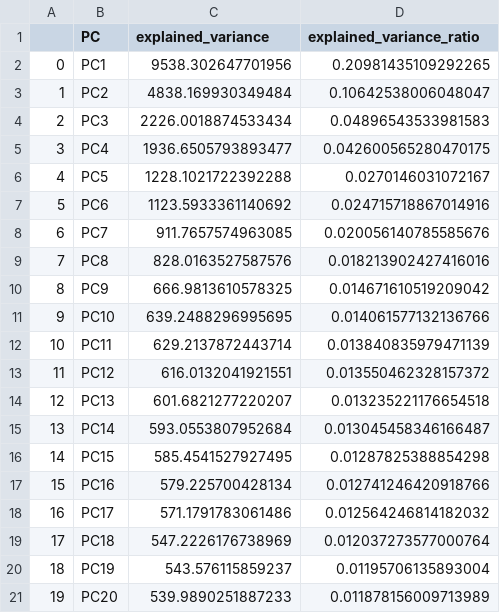
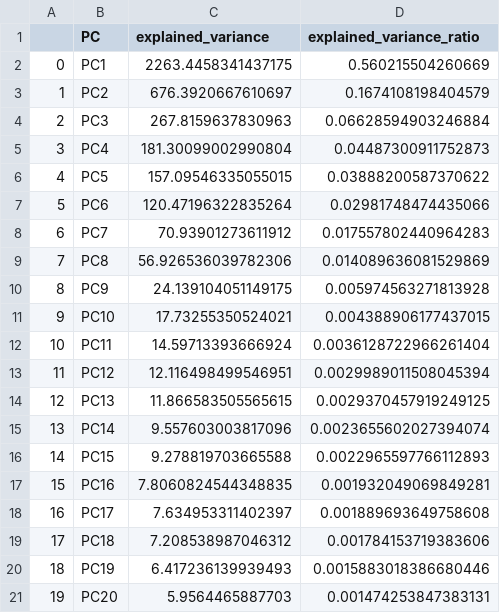
Before and after one commit to AnaBioAI/crispr_carT_AI_analysis, a CSV file: results/pca/pca_explained_variance.csv, drawn as a sheet.

```diff
--- a/results/pca/pca_explained_variance.csv
+++ b/results/pca/pca_explained_variance.csv
@@ -1,21 +1,21 @@
 ,PC,explained_variance,explained_variance_ratio
-0,PC1,9538.302647701956,0.20981435109292265
-1,PC2,4838.169930349484,0.10642538006048047
-2,PC3,2226.0018874533434,0.04896543533981583
-3,PC4,1936.6505793893477,0.042600565280470175
-4,PC5,1228.1021722392288,0.0270146031072167
-5,PC6,1123.5933361140692,0.024715718867014916
-6,PC7,911.7657574963085,0.020056140785585676
-7,PC8,828.0163527587576,0.018213902427416016
-8,PC9,666.9813610578325,0.014671610519209042
-9,PC10,639.2488296995695,0.014061577132136766
-10,PC11,629.2137872443714,0.013840835979471139
-11,PC12,616.0132041921551,0.013550462328157372
-12,PC13,601.6821277220207,0.013235221176654518
-13,PC14,593.0553807952684,0.013045458346166487
-14,PC15,585.4541527927495,0.01287825388854298
-15,PC16,579.225700428134,0.012741246420918766
-16,PC17,571.1791783061486,0.012564246814182032
-17,PC18,547.2226176738969,0.012037273577000764
-18,PC19,543.576115859237,0.01195706135893004
-19,PC20,539.9890251887233,0.011878156009713989
+0,PC1,2263.4458341437175,0.560215504260669
+1,PC2,676.3920667610697,0.1674108198404579
+2,PC3,267.8159637830963,0.06628594903246884
+3,PC4,181.30099002990804,0.04487300911752873
+4,PC5,157.09546335055015,0.03888200587370622
+5,PC6,120.47196322835264,0.02981748474435066
+6,PC7,70.93901273611912,0.017557802440964283
+7,PC8,56.926536039782306,0.014089636081529869
+8,PC9,24.139104051149175,0.005974563271813928
+9,PC10,17.73255350524021,0.004388906177437015
+10,PC11,14.59713393666924,0.0036128722966261404
+11,PC12,12.116498499546951,0.0029989011508045394
+12,PC13,11.866583505565615,0.0029370457919249125
+13,PC14,9.557603003817096,0.0023655602027394074
+14,PC15,9.278819703665588,0.0022965597766112893
+15,PC16,7.8060824544348835,0.001932049069849281
+16,PC17,7.634953311402397,0.001889693649758608
+17,PC18,7.208538987046312,0.001784153719383606
+18,PC19,6.417236139939493,0.0015883018386680446
+19,PC20,5.9564465887703,0.001474253847383131
```
Also changed, not shown: results/pca/pca_scores.csv, 9 other files.
